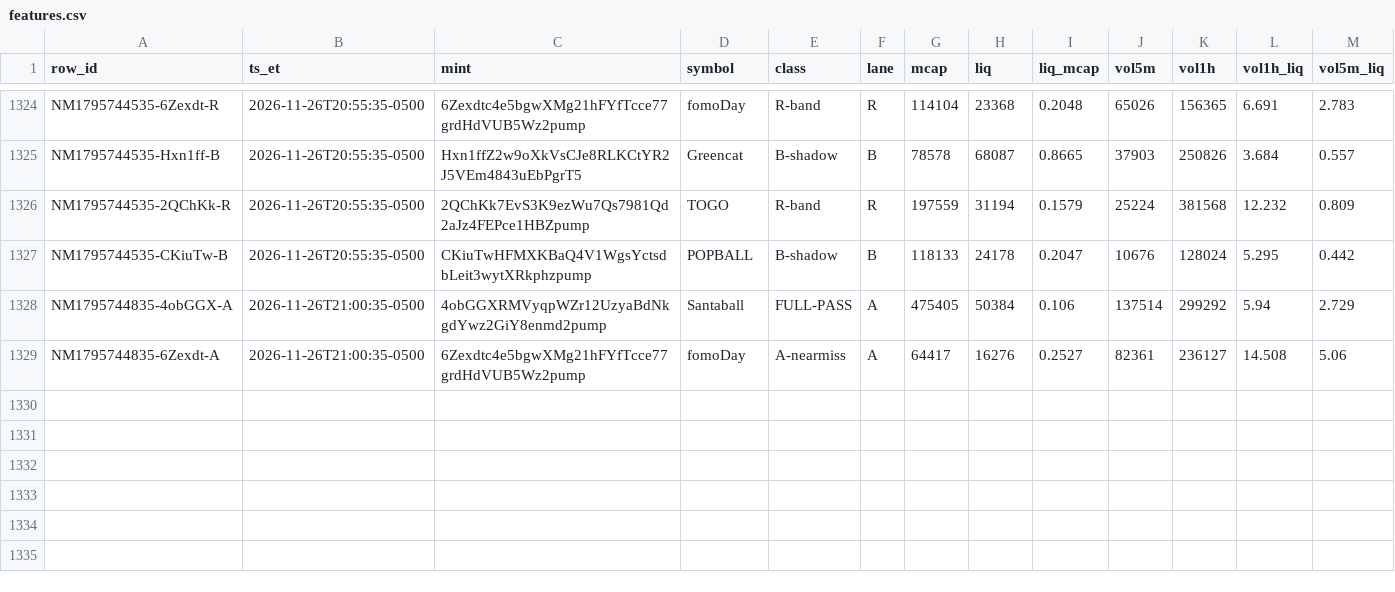
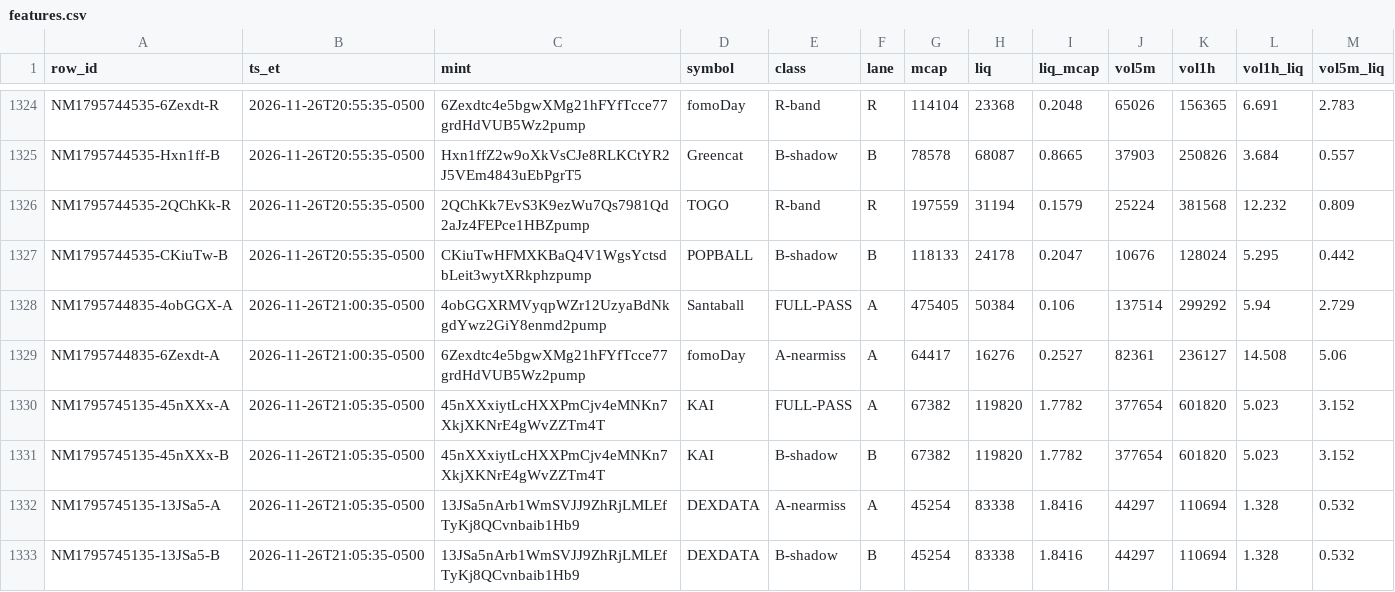
Before and after one commit to franco0882/TradingMemecoins, a CSV file: ledger/learning/features.csv, drawn as a sheet; only a part is shown, gaps mark what is left out; rows hold the shown columns only; the diff names each change by its address in the sheet, - before the commit and + after, or states it on an @@ line.

```diff
--- a/ledger/learning/features.csv
+++ b/ledger/learning/features.csv
+row 1330: NM1795745135-45nXXx-A | 2026-11-26T21:05:35-0500 | 45nXXxiytLcHXXPmCjv4eMNKn7XkjXKNrE4gWvZZTm4T | KAI | FULL-PASS | A | 67382 | 119820 | 1.7782 | 377654 | 601820 | 5.023 | 3.152
+row 1331: NM1795745135-45nXXx-B | 2026-11-26T21:05:35-0500 | 45nXXxiytLcHXXPmCjv4eMNKn7XkjXKNrE4gWvZZTm4T | KAI | B-shadow | B | 67382 | 119820 | 1.7782 | 377654 | 601820 | 5.023 | 3.152
+row 1332: NM1795745135-13JSa5-A | 2026-11-26T21:05:35-0500 | 13JSa5nArb1WmSVJJ9ZhRjLMLEfTyKj8QCvnbaib1Hb9 | DEXDATA | A-nearmiss | A | 45254 | 83338 | 1.8416 | 44297 | 110694 | 1.328 | 0.532
+row 1333: NM1795745135-13JSa5-B | 2026-11-26T21:05:35-0500 | 13JSa5nArb1WmSVJJ9ZhRjLMLEfTyKj8QCvnbaib1Hb9 | DEXDATA | B-shadow | B | 45254 | 83338 | 1.8416 | 44297 | 110694 | 1.328 | 0.532
```
Also changed, not shown: ledger/learning/exits.csv, ledger/nearmiss/near_misses.csv, 8 other files.
